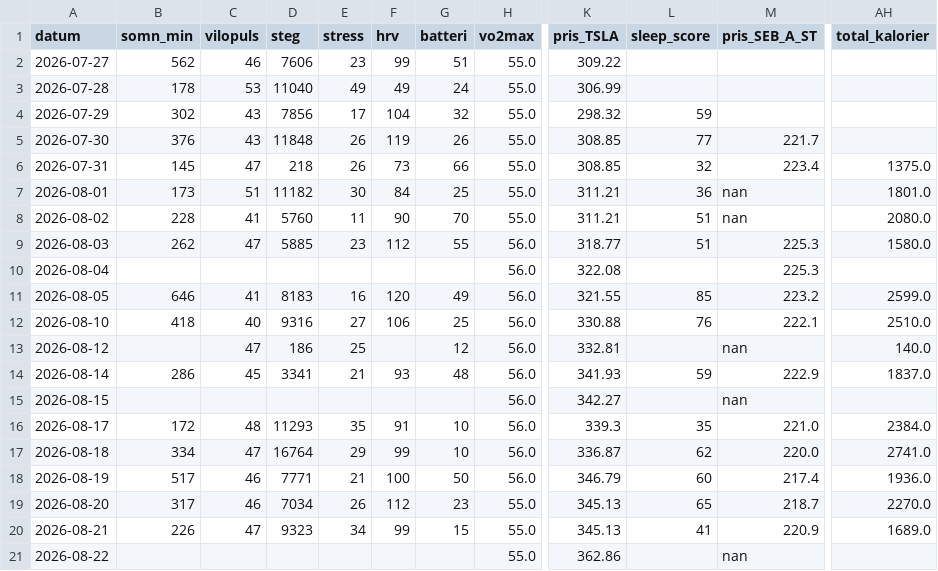
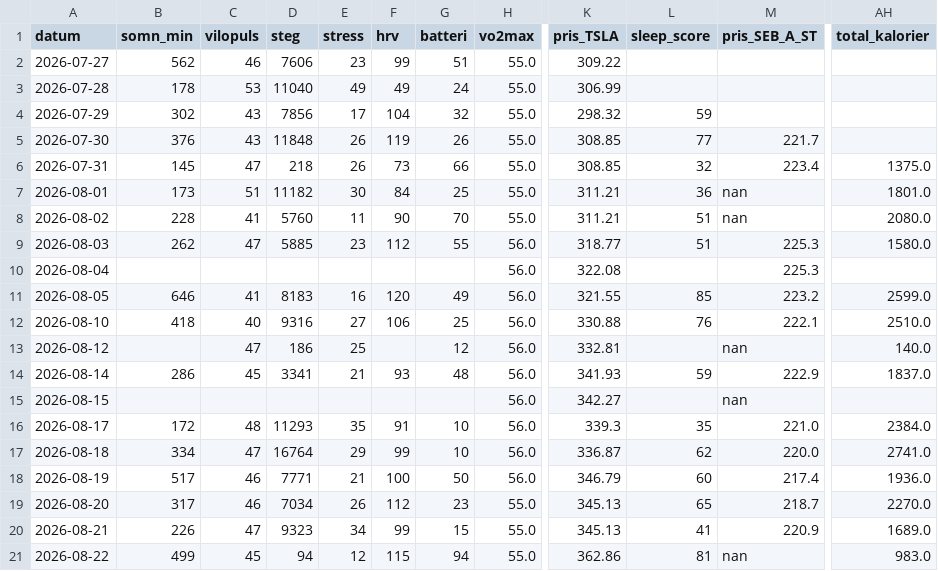
Before and after one commit to Lilmacke/Markus-hub-, a CSV file: historik.csv, drawn as a sheet; only a part is shown, gaps mark what is left out; the diff names each change by its address in the sheet, - before the commit and + after, or states it on an @@ line.

```diff
--- a/historik.csv
+++ b/historik.csv
-B21 (somn_min): (empty)
+B21 (somn_min): 499
-C21 (vilopuls): (empty)
+C21 (vilopuls): 45
-D21 (steg): (empty)
+D21 (steg): 94
-E21 (stress): (empty)
+E21 (stress): 12
-F21 (hrv): (empty)
+F21 (hrv): 115
-G21 (batteri): (empty)
+G21 (batteri): 94
-L21 (sleep_score): (empty)
+L21 (sleep_score): 81
-AH21 (total_kalorier): (empty)
+AH21 (total_kalorier): 983.0
```
Also changed, not shown: 1 other file.
